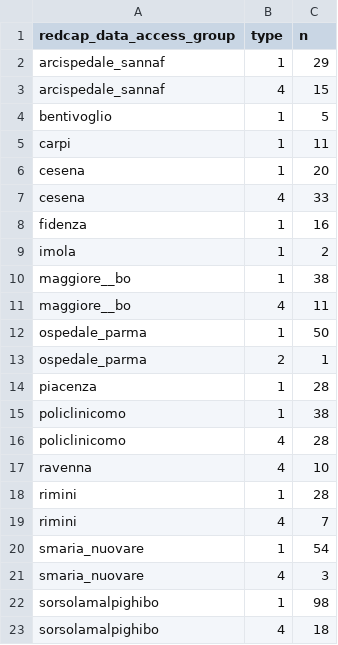
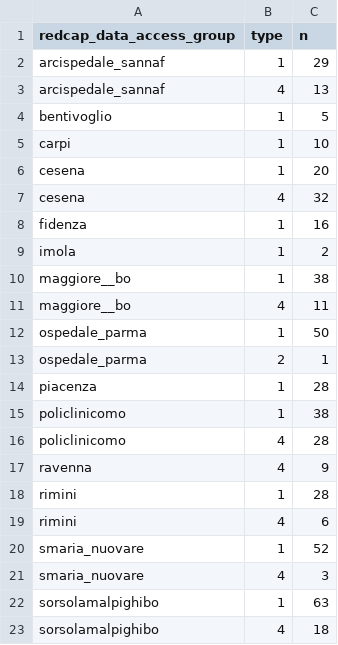
Before and after one commit to cec-lab/DARIO, a CSV file: stage_1/all_dag.csv, drawn as a sheet.

```diff
--- a/stage_1/all_dag.csv
+++ b/stage_1/all_dag.csv
@@ -2,7 +2,7 @@ redcap_data_access_group;type;n
 arcispedale_sannaf;1;29
-arcispedale_sannaf;4;15
+arcispedale_sannaf;4;13
 bentivoglio;1;5
-carpi;1;11
+carpi;1;10
 cesena;1;20
-cesena;4;33
+cesena;4;32
 fidenza;1;16
@@ -16,8 +16,8 @@ policlinicomo;1;38
 policlinicomo;4;28
-ravenna;4;10
+ravenna;4;9
 rimini;1;28
-rimini;4;7
-smaria_nuovare;1;54
+rimini;4;6
+smaria_nuovare;1;52
 smaria_nuovare;4;3
-sorsolamalpighibo;1;98
+sorsolamalpighibo;1;63
 sorsolamalpighibo;4;18
```
Also changed, not shown: stage_0/dag_sdo_length_after.csv, stage_0/dag_sdo_length_before.csv, 12 other files.
